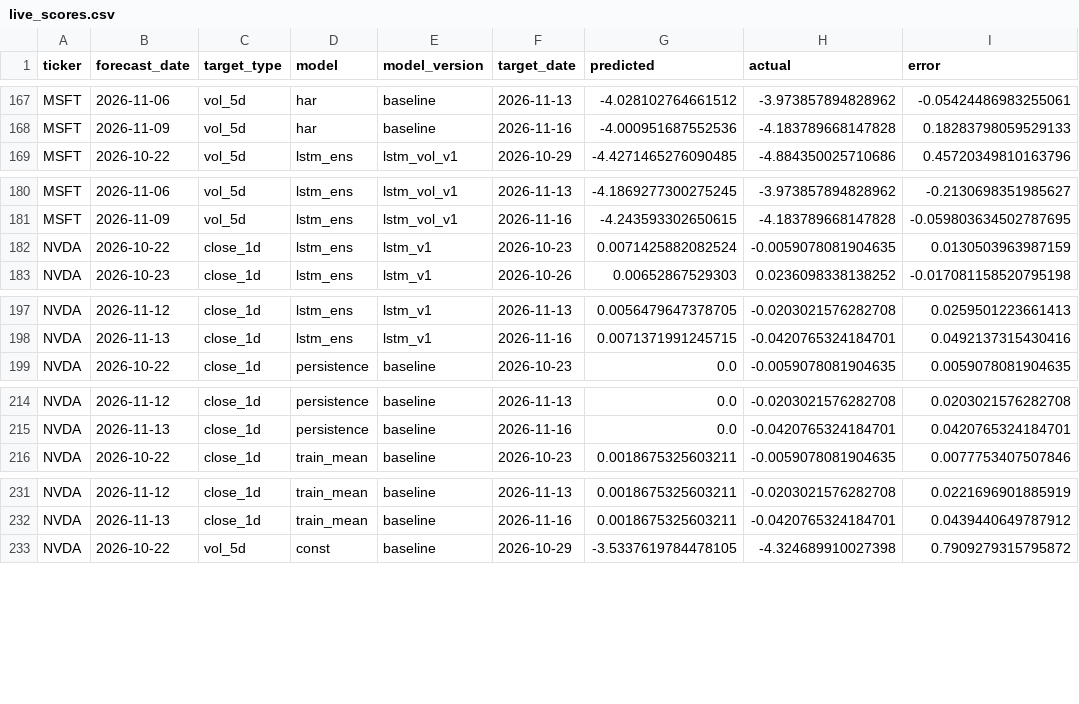
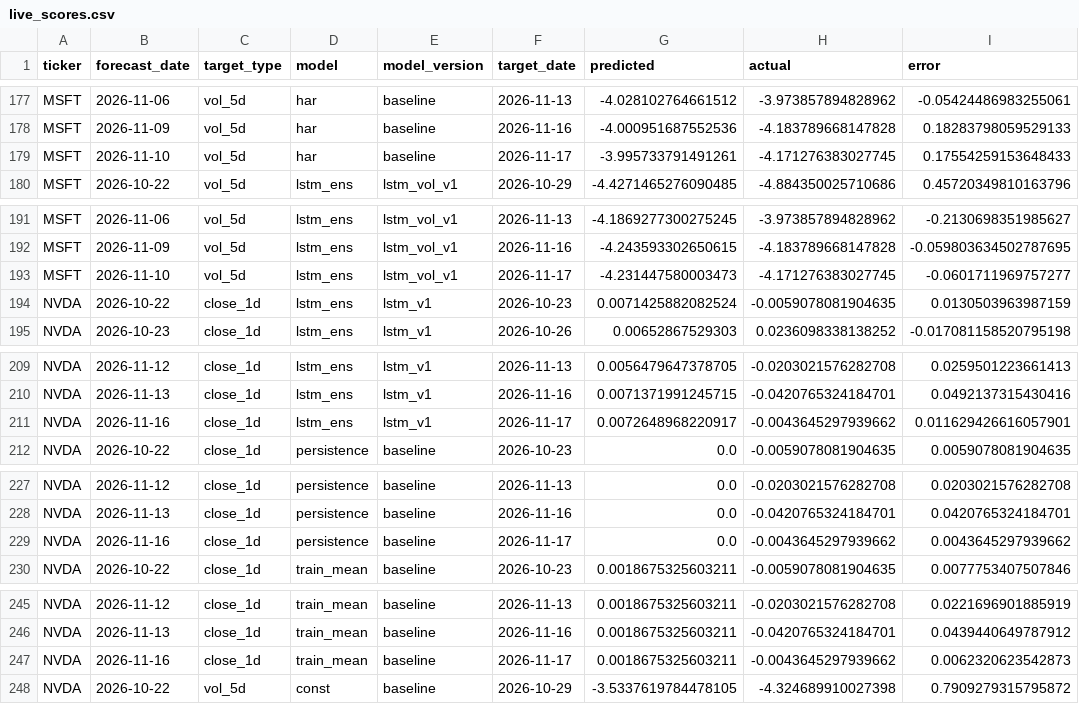
Before and after one commit to Stevvn23/stock-market-prediction, a CSV file: data/predictions/live_scores.csv, drawn as a sheet; only a part is shown, gaps mark what is left out; the diff covers the shown part only; the diff names each change by its address in the sheet, - before the commit and + after, or states it on an @@ line.

```diff
--- a/data/predictions/live_scores.csv
+++ b/data/predictions/live_scores.csv
+row 179: MSFT | 2026-11-10 | vol_5d | har | baseline | 2026-11-17 | -3.995733791491261 | -4.171276383027745 | 0.17554259153648433
+row 193: MSFT | 2026-11-10 | vol_5d | lstm_ens | lstm_vol_v1 | 2026-11-17 | -4.231447580003473 | -4.171276383027745 | -0.0601711969757277
+row 211: NVDA | 2026-11-16 | close_1d | lstm_ens | lstm_v1 | 2026-11-17 | 0.0072648968220917 | -0.0043645297939662 | 0.011629426616057901
+row 229: NVDA | 2026-11-16 | close_1d | persistence | baseline | 2026-11-17 | 0.0 | -0.0043645297939662 | 0.0043645297939662
+row 247: NVDA | 2026-11-16 | close_1d | train_mean | baseline | 2026-11-17 | 0.0018675325603211 | -0.0043645297939662 | 0.0062320623542873
```
Also changed, not shown: 13 added rows elsewhere in this file, data/predictions/live_summary.csv, data/predictions/pipeline_logs.csv, 2 other files.
